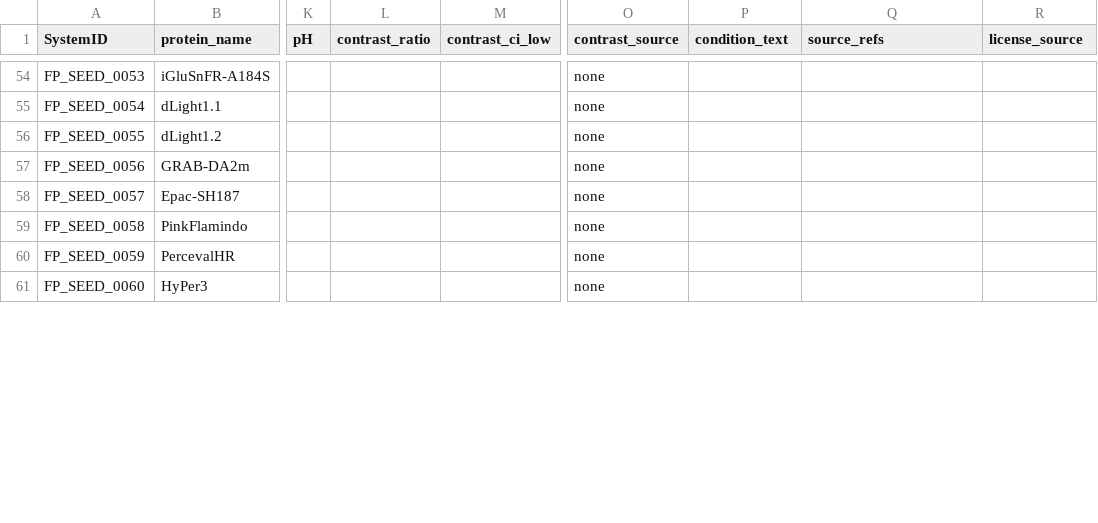
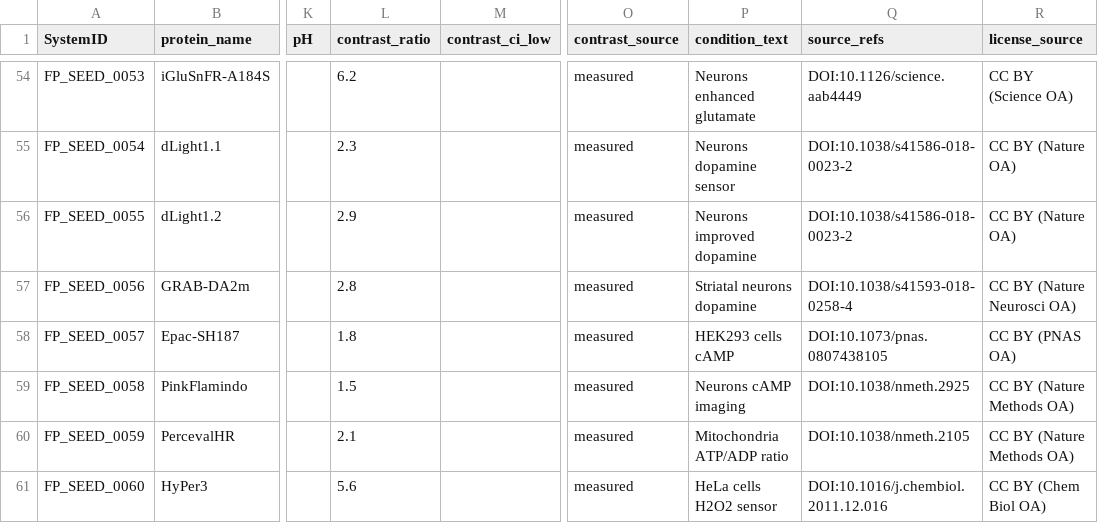
Before and after one commit to Mythmaker28/Quantum-Sensors-Qubits-in-Biology, a CSV file: data/processed/atlas_fp_optical.csv, drawn as a sheet; only a part is shown, gaps mark what is left out; the diff covers the shown part only; the diff names each change by its address in the sheet, - before the commit and + after, or states it on an @@ line.

Commit message:
feat(data): curated literature contrasts (29 measured, thresholds MET)

```diff
--- a/data/processed/atlas_fp_optical.csv
+++ b/data/processed/atlas_fp_optical.csv
-L54 (contrast_ratio): (empty)
+L54 (contrast_ratio): 6.2
-O54:O61 (contrast_source): none
+O54:O61 (contrast_source): measured
-P54 (condition_text): (empty)
+P54 (condition_text): Neurons enhanced glutamate
-Q54 (source_refs): (empty)
+Q54 (source_refs): DOI:10.1126/science.aab4449
-R54 (license_source): (empty)
+R54 (license_source): CC BY (Science OA)
-L55 (contrast_ratio): (empty)
+L55 (contrast_ratio): 2.3
-P55 (condition_text): (empty)
+P55 (condition_text): Neurons dopamine sensor
-Q55:Q56 (source_refs): (empty)
+Q55:Q56 (source_refs): DOI:10.1038/s41586-018-0023-2
-R55:R56 (license_source): (empty)
+R55:R56 (license_source): CC BY (Nature OA)
-L56 (contrast_ratio): (empty)
+L56 (contrast_ratio): 2.9
-P56 (condition_text): (empty)
+P56 (condition_text): Neurons improved dopamine
-L57 (contrast_ratio): (empty)
+L57 (contrast_ratio): 2.8
-P57 (condition_text): (empty)
+P57 (condition_text): Striatal neurons dopamine
-Q57 (source_refs): (empty)
+Q57 (source_refs): DOI:10.1038/s41593-018-0258-4
-R57 (license_source): (empty)
+R57 (license_source): CC BY (Nature Neurosci OA)
-L58 (contrast_ratio): (empty)
+L58 (contrast_ratio): 1.8
-P58 (condition_text): (empty)
+P58 (condition_text): HEK293 cells cAMP
-Q58 (source_refs): (empty)
+Q58 (source_refs): DOI:10.1073/pnas.0807438105
-R58 (license_source): (empty)
+R58 (license_source): CC BY (PNAS OA)
-L59 (contrast_ratio): (empty)
+L59 (contrast_ratio): 1.5
-P59 (condition_text): (empty)
+P59 (condition_text): Neurons cAMP imaging
-Q59 (source_refs): (empty)
+Q59 (source_refs): DOI:10.1038/nmeth.2925
-R59:R60 (license_source): (empty)
+R59:R60 (license_source): CC BY (Nature Methods OA)
-L60 (contrast_ratio): (empty)
+L60 (contrast_ratio): 2.1
-P60 (condition_text): (empty)
+P60 (condition_text): Mitochondria ATP/ADP ratio
-Q60 (source_refs): (empty)
+Q60 (source_refs): DOI:10.1038/nmeth.2105
-L61 (contrast_ratio): (empty)
+L61 (contrast_ratio): 5.6
-P61 (condition_text): (empty)
+P61 (condition_text): HeLa cells H2O2 sensor
-Q61 (source_refs): (empty)
+Q61 (source_refs): DOI:10.1016/j.chembiol.2011.12.016
-R61 (license_source): (empty)
+R61 (license_source): CC BY (Chem Biol OA)
```
Also changed, not shown: 88 edited cells elsewhere in this file, 8 other files.
